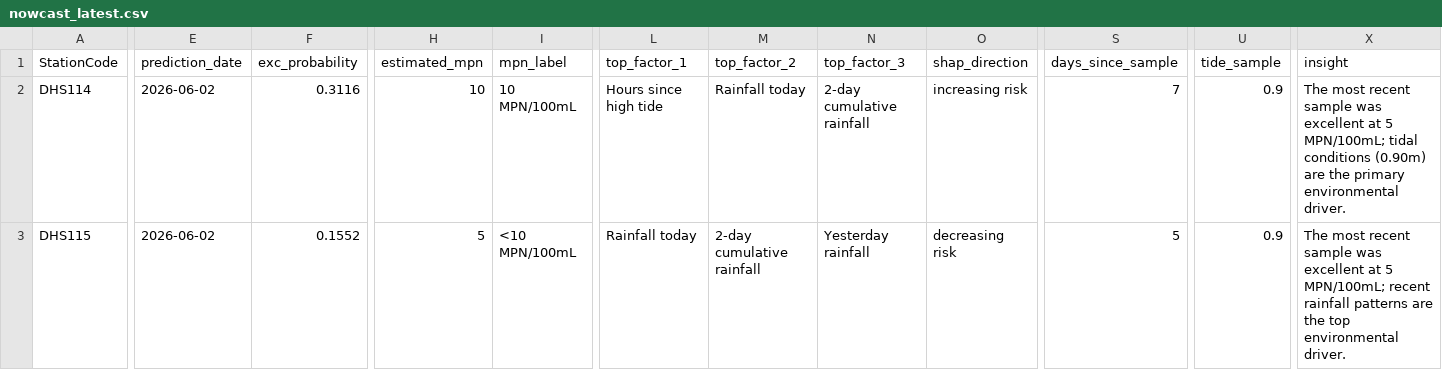
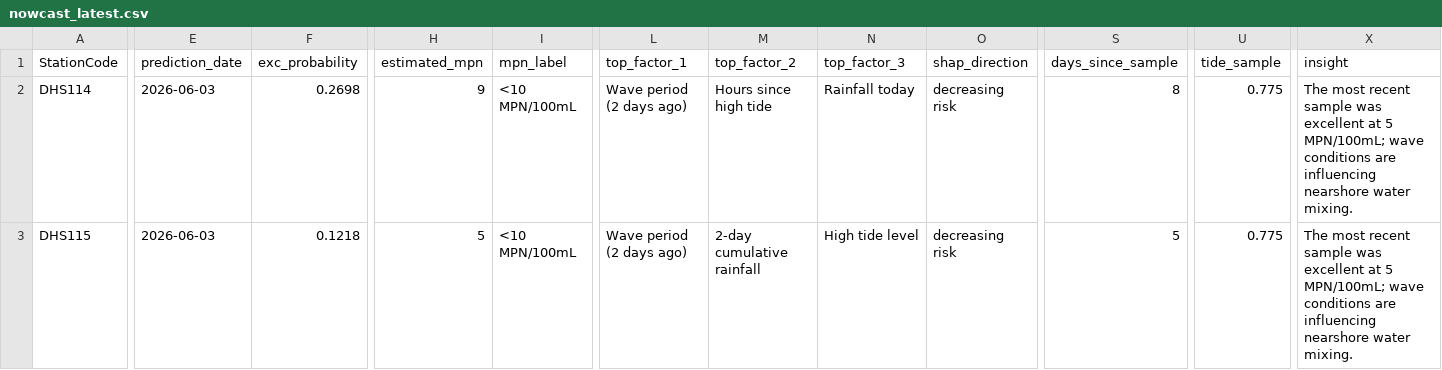
Before and after one commit to eymoney13/hermosa-pilot-dashboard, a CSV file: public/data/hermosa/nowcast_latest.csv, drawn as a sheet; only a part is shown, gaps mark what is left out; the diff names each change by its address in the sheet, - before the commit and + after, or states it on an @@ line.

```diff
--- a/public/data/hermosa/nowcast_latest.csv
+++ b/public/data/hermosa/nowcast_latest.csv
-E2:E3 (prediction_date): 2026-06-02
+E2:E3 (prediction_date): 2026-06-03
-F2 (exc_probability): 0.3116
+F2 (exc_probability): 0.2698
-H2 (estimated_mpn): 10
+H2 (estimated_mpn): 9
-I2 (mpn_label): 10 MPN/100mL
+I2 (mpn_label): <10 MPN/100mL
-L2 (top_factor_1): Hours since high tide
+L2 (top_factor_1): Wave period (2 days ago)
-M2 (top_factor_2): Rainfall today
+M2 (top_factor_2): Hours since high tide
-N2 (top_factor_3): 2-day cumulative rainfall
+N2 (top_factor_3): Rainfall today
-O2 (shap_direction): increasing risk
+O2 (shap_direction): decreasing risk
-S2 (days_since_sample): 7
+S2 (days_since_sample): 8
-U2:U3 (tide_sample): 0.9
+U2:U3 (tide_sample): 0.775
-X2 (insight): …5 MPN/100mL; tidal conditions (0.90m) are the primary environmental driver.
+X2 (insight): …5 MPN/100mL; wave conditions are influencing nearshore water mixing.
-F3 (exc_probability): 0.1552
+F3 (exc_probability): 0.1218
-L3 (top_factor_1): Rainfall today
+L3 (top_factor_1): Wave period (2 days ago)
-N3 (top_factor_3): Yesterday rainfall
+N3 (top_factor_3): High tide level
-X3 (insight): …5 MPN/100mL; recent rainfall patterns are the top environmental driver.
+X3 (insight): …5 MPN/100mL; wave conditions are influencing nearshore water mixing.
```
Also changed, not shown: public/data/hermosa/forecast_3day.csv, public/data/hermosa/history_3day.csv.
